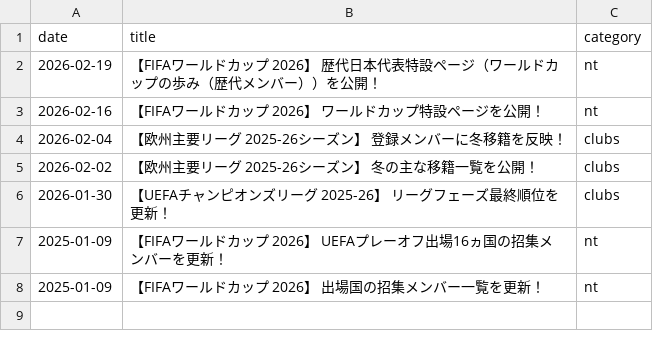
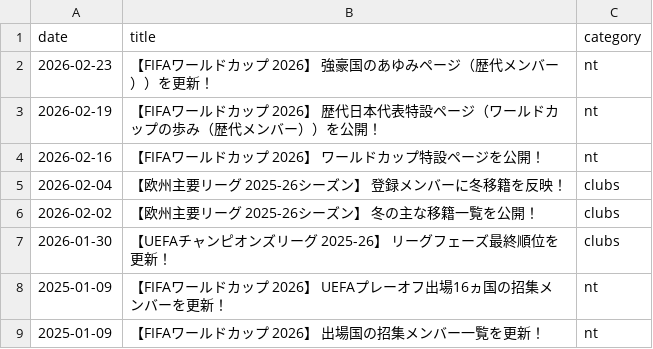
Before and after one commit to football-archive/start, a CSV file: src/data/updates.csv, drawn as a sheet; the diff names each change by its address in the sheet, - before the commit and + after, or states it on an @@ line.

```diff
--- a/src/data/updates.csv
+++ b/src/data/updates.csv
+row 2: 2026-02-23 | 【FIFAワールドカップ 2026】 強豪国のあゆみページ（歴代メンバー））を更新！ | nt
```
Also changed, not shown: src/data/name_map_fail.csv, 7 other files.
